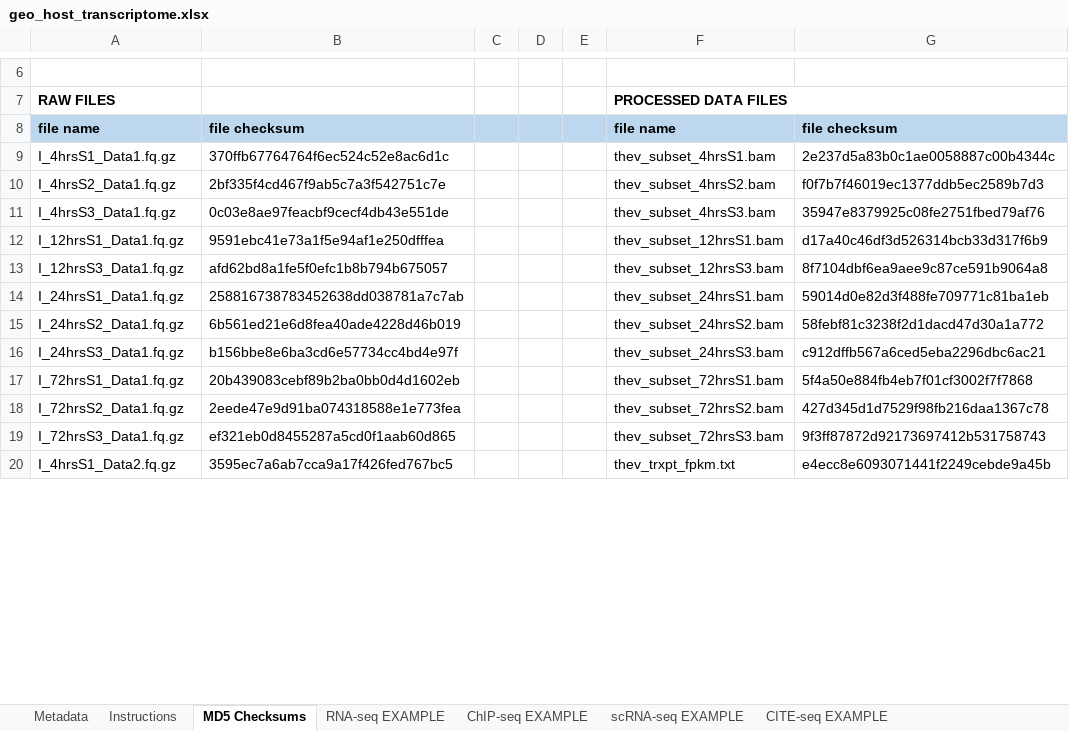
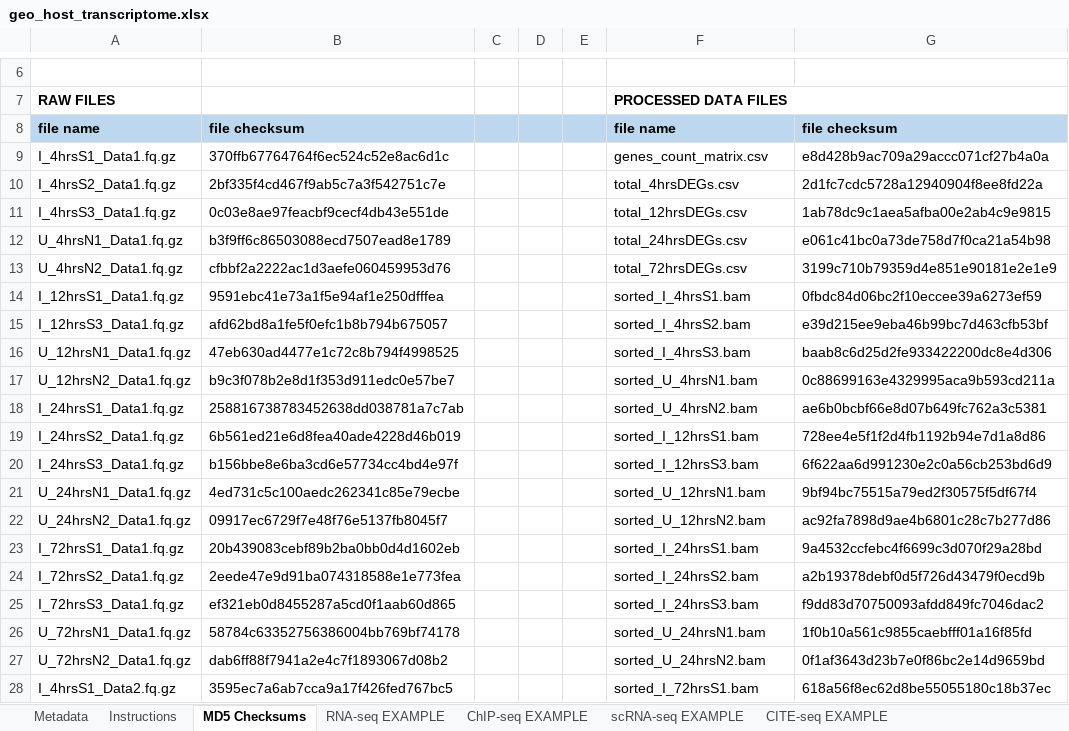
Before and after one commit to Abraham-Quaye/host_rna_seq, an Excel workbook: geo_ncbi/geo_host_transcriptome.xlsx, sheet MD5 Checksums, drawn as a sheet; only a part is shown, gaps mark what is left out; values as stored, in another font and other column widths than the file's, no borders; conditional formats not drawn; addresses are those after the commit; the diff covers the shown part only; the diff names each change by its address in the sheet, - before the commit and + after, or states it on an @@ line.

```diff
--- a/geo_ncbi/geo_host_transcriptome.xlsx (sheet MD5 Checksums)
+++ b/geo_ncbi/geo_host_transcriptome.xlsx (sheet MD5 Checksums)
-F9: thev_subset_4hrsS1.bam
+F9: genes_count_matrix.csv
-G9: 2e237d5a83b0c1ae0058887c00b4344c
+G9: e8d428b9ac709a29accc071cf27b4a0a
-F10: thev_subset_4hrsS2.bam
+F10: total_4hrsDEGs.csv
-G10: f0f7b7f46019ec1377ddb5ec2589b7d3
+G10: 2d1fc7cdc5728a12940904f8ee8fd22a
-F11: thev_subset_4hrsS3.bam
+F11: total_12hrsDEGs.csv
-G11: 35947e8379925c08fe2751fbed79af76
+G11: 1ab78dc9c1aea5afba00e2ab4c9e9815
+row 12: U_4hrsN1_Data1.fq.gz | b3f9ff6c86503088ecd7507ead8e1789 |  |  |  | total_24hrsDEGs.csv | e061c41bc0a73de758d7f0ca21a54b98
+row 13: U_4hrsN2_Data1.fq.gz | cfbbf2a2222ac1d3aefe060459953d76 |  |  |  | total_72hrsDEGs.csv | 3199c710b79359d4e851e90181e2e1e9
-F14: thev_subset_12hrsS1.bam
+F14: sorted_I_4hrsS1.bam
-G14: d17a40c46df3d526314bcb33d317f6b9
+G14: 0fbdc84d06bc2f10eccee39a6273ef59
-F15: thev_subset_12hrsS3.bam
+F15: sorted_I_4hrsS2.bam
-G15: 8f7104dbf6ea9aee9c87ce591b9064a8
+G15: e39d215ee9eba46b99bc7d463cfb53bf
+row 16: U_12hrsN1_Data1.fq.gz | 47eb630ad4477e1c72c8b794f4998525 |  |  |  | sorted_I_4hrsS3.bam | baab8c6d25d2fe933422200dc8e4d306
+row 17: U_12hrsN2_Data1.fq.gz | b9c3f078b2e8d1f353d911edc0e57be7 |  |  |  | sorted_U_4hrsN1.bam | 0c88699163e4329995aca9b593cd211a
-F18: thev_subset_24hrsS1.bam
+F18: sorted_U_4hrsN2.bam
-G18: 59014d0e82d3f488fe709771c81ba1eb
+G18: ae6b0bcbf66e8d07b649fc762a3c5381
-F19: thev_subset_24hrsS2.bam
+F19: sorted_I_12hrsS1.bam
-G19: 58febf81c3238f2d1dacd47d30a1a772
+G19: 728ee4e5f1f2d4fb1192b94e7d1a8d86
-F20: thev_subset_24hrsS3.bam
+F20: sorted_I_12hrsS3.bam
-G20: c912dffb567a6ced5eba2296dbc6ac21
+G20: 6f622aa6d991230e2c0a56cb253bd6d9
+row 21: U_24hrsN1_Data1.fq.gz | 4ed731c5c100aedc262341c85e79ecbe |  |  |  | sorted_U_12hrsN1.bam | 9bf94bc75515a79ed2f30575f5df67f4
+row 22: U_24hrsN2_Data1.fq.gz | 09917ec6729f7e48f76e5137fb8045f7 |  |  |  | sorted_U_12hrsN2.bam | ac92fa7898d9ae4b6801c28c7b277d86
-F23: thev_subset_72hrsS1.bam
+F23: sorted_I_24hrsS1.bam
-G23: 5f4a50e884fb4eb7f01cf3002f7f7868
+G23: 9a4532ccfebc4f6699c3d070f29a28bd
-F24: thev_subset_72hrsS2.bam
+F24: sorted_I_24hrsS2.bam
-G24: 427d345d1d7529f98fb216daa1367c78
+G24: a2b19378debf0d5f726d43479f0ecd9b
-F25: thev_subset_72hrsS3.bam
+F25: sorted_I_24hrsS3.bam
-G25: 9f3ff87872d92173697412b531758743
+G25: f9dd83d70750093afdd849fc7046dac2
+row 26: U_72hrsN1_Data1.fq.gz | 58784c63352756386004bb769bf74178 |  |  |  | sorted_U_24hrsN1.bam | 1f0b10a561c9855caebfff01a16f85fd
+row 27: U_72hrsN2_Data1.fq.gz | dab6ff88f7941a2e4c7f1893067d08b2 |  |  |  | sorted_U_24hrsN2.bam | 0f1af3643d23b7e0f86bc2e14d9659bd
-F28: thev_trxpt_fpkm.txt
+F28: sorted_I_72hrsS1.bam
-G28: e4ecc8e6093071441f2249cebde9a45b
+G28: 618a56f8ec62d8be55055180c18b37ec
```
Also changed, not shown: 8 added rows and 4 edited cells elsewhere in this sheet, sheet Metadata, charts or pictures, 6 other files.
